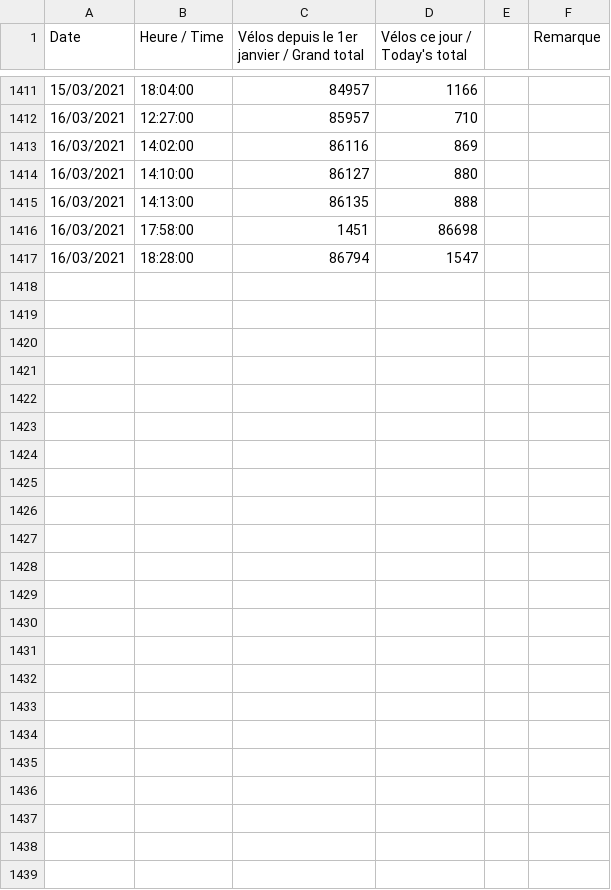
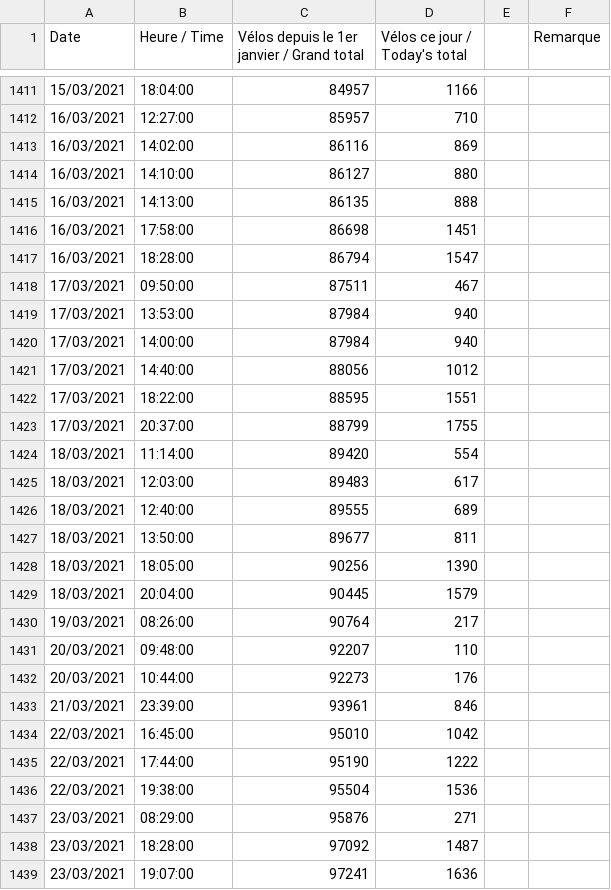
Before and after one commit to Assiab2707/packaging_challenge_brda, a CSV file: bike_count/data_predict/bicycle_db.csv (was bike_count/data/bicycle_db.csv), drawn as a sheet; only a part is shown, gaps mark what is left out.

```diff
--- a/bike_count/data/bicycle_db.csv
+++ b/bike_count/data_predict/bicycle_db.csv
@@ -1415,3 +1415,25 @@ Date,Heure / Time,Vélos depuis le 1er janvier / Grand total,Vélos ce jour / To
 16/03/2021,14:13:00,86135,888,,
-16/03/2021,17:58:00,1451,86698,,
+16/03/2021,17:58:00,86698,1451,,
 16/03/2021,18:28:00,86794,1547,,
+17/03/2021,09:50:00,87511,467,,
+17/03/2021,13:53:00,87984,940,,
+17/03/2021,14:00:00,87984,940,,
+17/03/2021,14:40:00,88056,1012,,
+17/03/2021,18:22:00,88595,1551,,
+17/03/2021,20:37:00,88799,1755,,
+18/03/2021,11:14:00,89420,554,,
+18/03/2021,12:03:00,89483,617,,
+18/03/2021,12:40:00,89555,689,,
+18/03/2021,13:50:00,89677,811,,
+18/03/2021,18:05:00,90256,1390,,
+18/03/2021,20:04:00,90445,1579,,
+19/03/2021,08:26:00,90764,217,,
+20/03/2021,09:48:00,92207,110,,
+20/03/2021,10:44:00,92273,176,,
+21/03/2021,23:39:00,93961,846,,
+22/03/2021,16:45:00,95010,1042,,
+22/03/2021,17:44:00,95190,1222,,
+22/03/2021,19:38:00,95504,1536,,
+23/03/2021,08:29:00,95876,271,,
+23/03/2021,18:28:00,97092,1487,,
+23/03/2021,19:07:00,97241,1636,,
```
Also changed, not shown: 17 other files.
